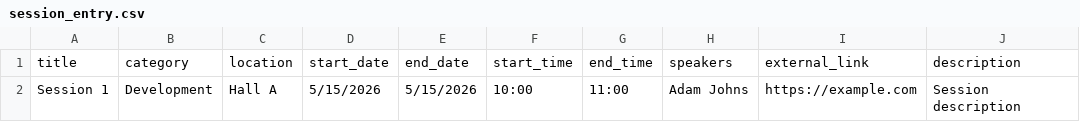
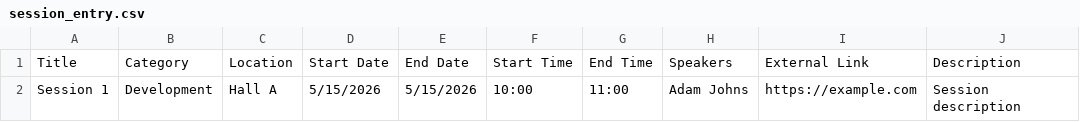
Before and after one commit to ShivamPandey2003/WTC_SETUP, a CSV file: public/session_entry.csv, drawn as a sheet.

```diff
--- a/public/session_entry.csv
+++ b/public/session_entry.csv
@@ -1,2 +1,2 @@
-title,category,location,start_date,end_date,start_time,end_time,speakers,external_link,description
+Title,Category,Location,Start Date,End Date,Start Time,End Time,Speakers,External Link,Description
 Session 1,Development,Hall A,5/15/2026,5/15/2026,10:00,11:00,Adam Johns,https://example.com,Session description
```
Also changed, not shown: 29 other files.
